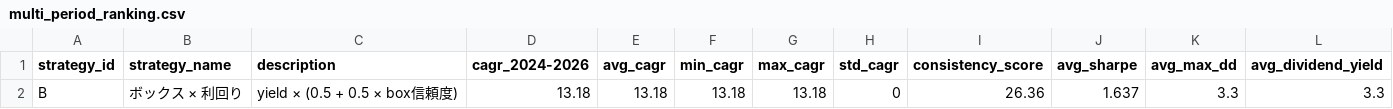
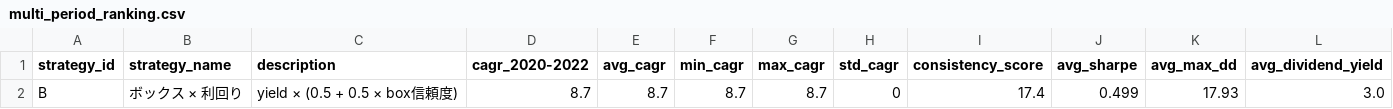
Before and after one commit to nabe1216/kabu, a CSV file: data/backtest/sector_cap_P1_none/multi_period_ranking.csv, drawn as a sheet.

```diff
--- a/data/backtest/sector_cap_P1_none/multi_period_ranking.csv
+++ b/data/backtest/sector_cap_P1_none/multi_period_ranking.csv
@@ -1,2 +1,2 @@
-strategy_id,strategy_name,description,cagr_2024-2026,avg_cagr,min_cagr,max_cagr,std_cagr,consistency_score,avg_sharpe,avg_max_dd,avg_dividend_yield
-B,ボックス × 利回り,yield × (0.5 + 0.5 × box信頼度),13.18,13.18,13.18,13.18,0,26.36,1.637,3.3,3.3
+strategy_id,strategy_name,description,cagr_2020-2022,avg_cagr,min_cagr,max_cagr,std_cagr,consistency_score,avg_sharpe,avg_max_dd,avg_dividend_yield
+B,ボックス × 利回り,yield × (0.5 + 0.5 × box信頼度),8.7,8.7,8.7,8.7,0,17.4,0.499,17.93,3.0
```
Also changed, not shown: data/backtest/sector_cap_P1_none/multi_period_detailed.csv, data/backtest/sector_cap_P2_40/multi_period_detailed.csv, 5 other files.
